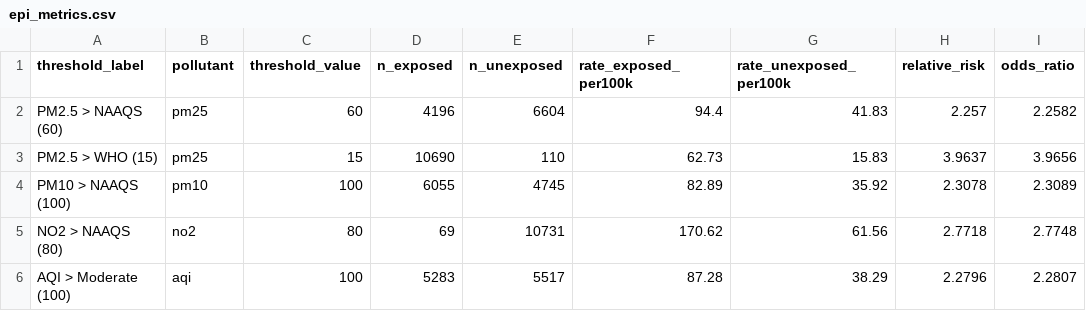
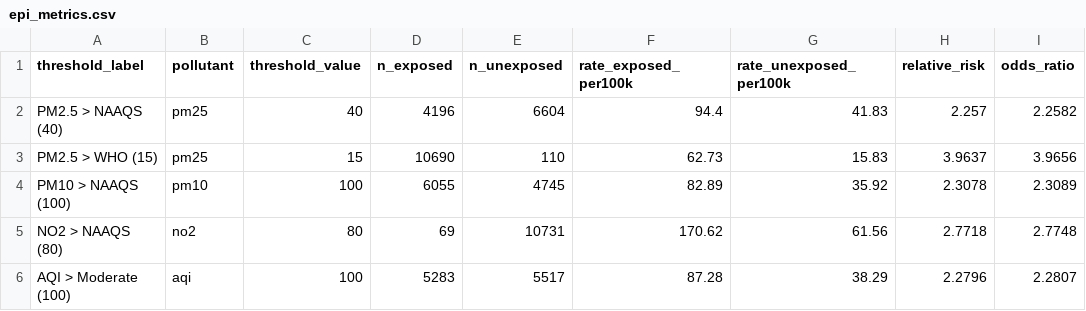
Before and after one commit to Krishhiv17/dsm-final-project-host, a CSV file: data/processed/epi_metrics.csv, drawn as a sheet; only a part is shown; the diff names each change by its address in the sheet, - before the commit and + after, or states it on an @@ line.

Commit message:
cosmetic fix

```diff
--- a/data/processed/epi_metrics.csv
+++ b/data/processed/epi_metrics.csv
-A2 (threshold_label): PM2.5 > NAAQS (60)
+A2 (threshold_label): PM2.5 > NAAQS (40)
-C2 (threshold_value): 60
+C2 (threshold_value): 40
```
